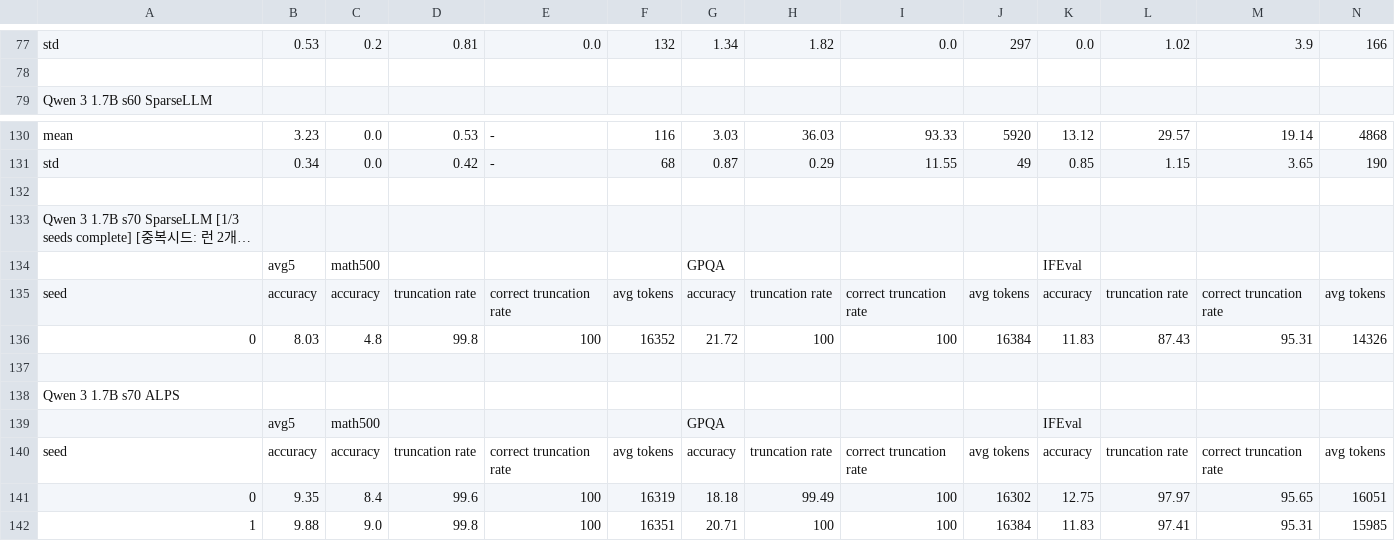
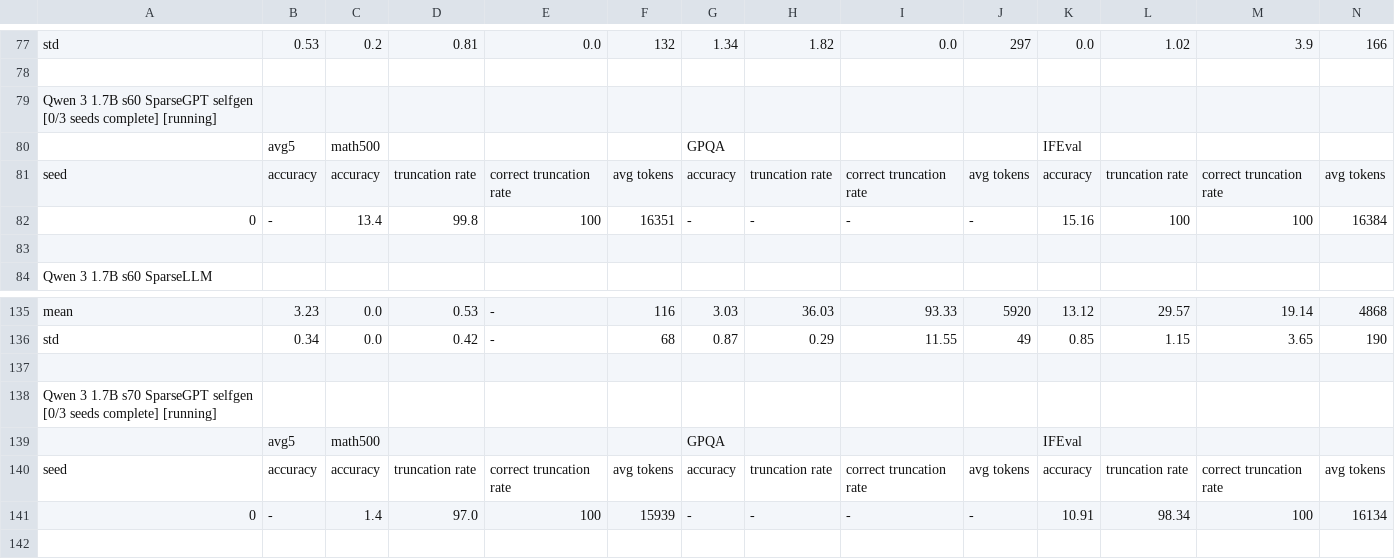
Before and after one commit to cosmos1030/onpolicyelsa_code, a TSV file: long_tsv_results/1.7b/long_results_1.7b.tsv, drawn as a sheet; only a part is shown, gaps mark what is left out; the shorter side is filled out with more unchanged rows; long unchanged cells end in …; rows hold the shown columns only; the diff names each change by its address in the sheet, - before the commit and + after, or states it on an @@ line.

Commit message:
harvest: refreshed long/strict TSVs (2026-09-24 06:42:41)

```diff
--- a/long_tsv_results/1.7b/long_results_1.7b.tsv
+++ b/long_tsv_results/1.7b/long_results_1.7b.tsv
+row 79: Qwen 3 1.7B s60 SparseGPT selfgen [0/3 seeds complete] [running]
+row 80:  | avg5 | math500 |  |  |  | GPQA |  |  |  | IFEval
+row 81: seed | accuracy | accuracy | truncation rate | correct truncation rate | avg tokens | accuracy | truncation rate | correct truncation rate | avg tokens | accuracy | truncation rate | correct truncation rate | avg tokens
+row 82: 0 | - | 13.4 | 99.8 | 100 | 16351 | - | - | - | - | 15.16 | 100 | 100 | 16384
+row 83: (empty)
+row 137: (empty)
+row 138: Qwen 3 1.7B s70 SparseGPT selfgen [0/3 seeds complete] [running]
+row 139:  | avg5 | math500 |  |  |  | GPQA |  |  |  | IFEval
+row 140: seed | accuracy | accuracy | truncation rate | correct truncation rate | avg tokens | accuracy | truncation rate | correct truncation rate | avg tokens | accuracy | truncation rate | correct truncation rate | avg tokens
+row 141: 0 | - | 1.4 | 97.0 | 100 | 15939 | - | - | - | - | 10.91 | 98.34 | 100 | 16134
```
Also changed, not shown: long_tsv_results/1.7b/runs_1.7b.tsv, long_tsv_results/8b/long_results_8b.tsv, 4 other files.
